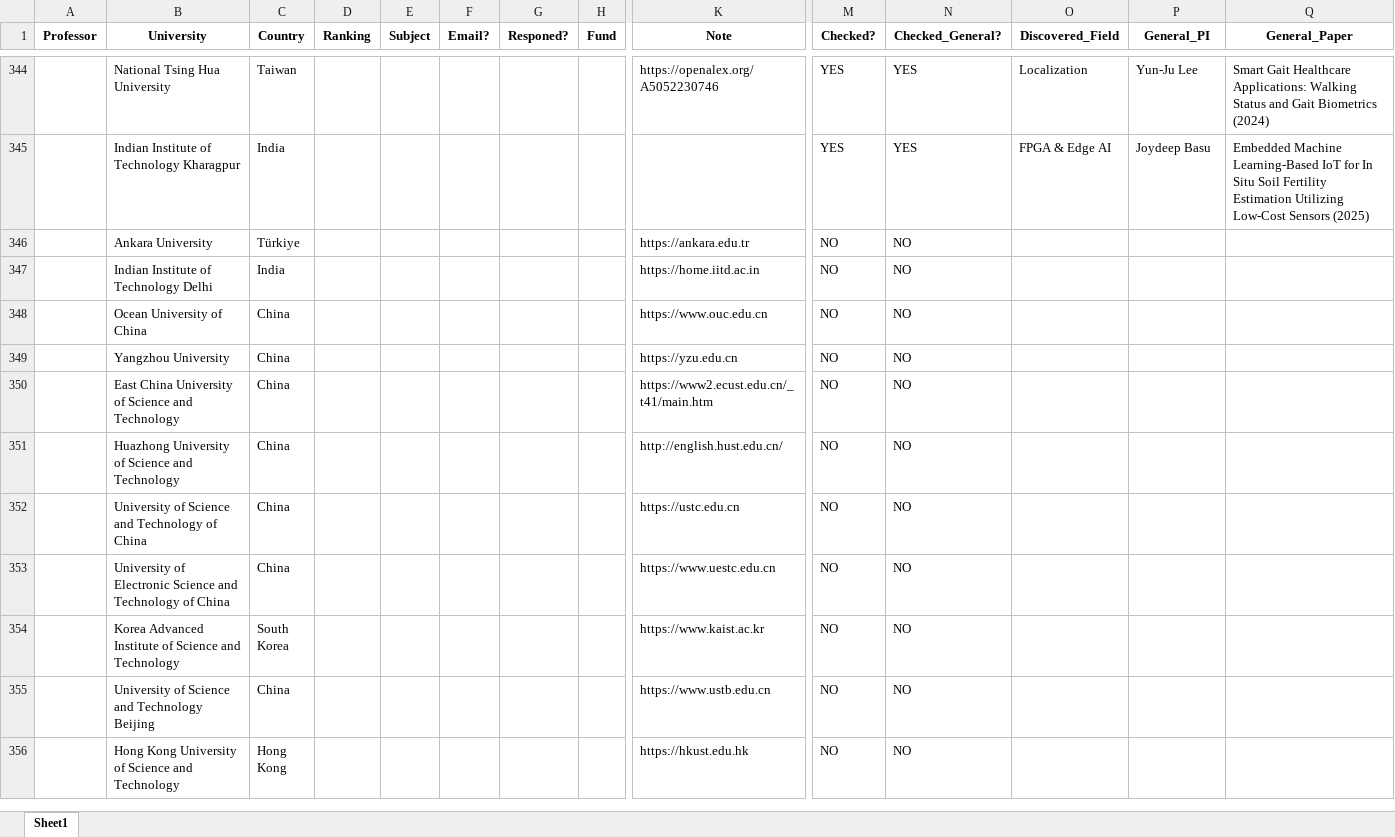
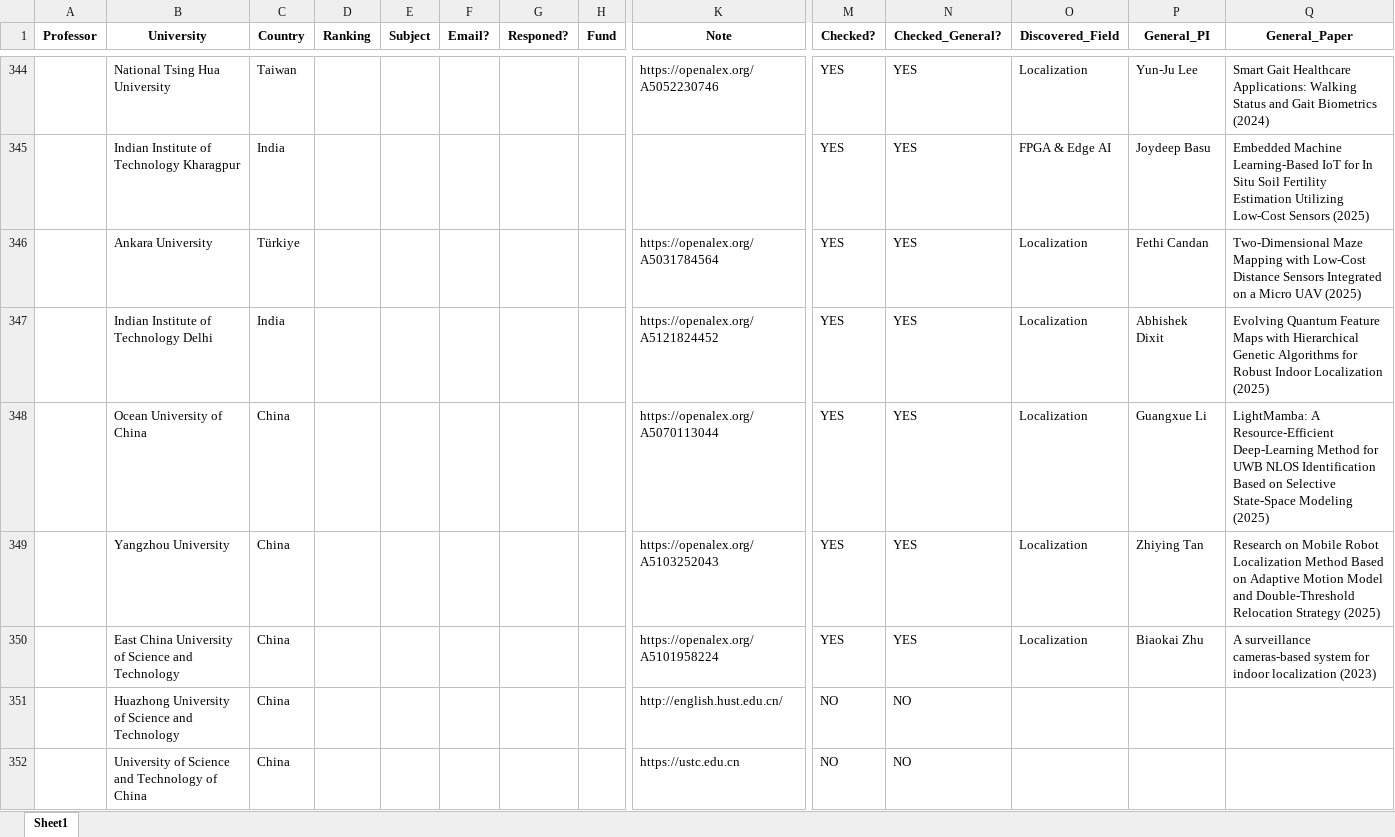
Before and after one commit to IamMosiow/phd-lead-finder, an Excel workbook: List of emails.xlsx, sheet Sheet1, drawn as a sheet; only a part is shown, gaps mark what is left out; the shorter side is filled out with more unchanged rows; values as stored, in another font and other column widths than the file's, no borders; removed rows and columns are numbered as before the commit, all else as after; rows hold the shown columns only; the diff names each change by its address in the sheet, - before the commit and + after, or states it on an @@ line.

```diff
--- a/List of emails.xlsx (sheet Sheet1)
+++ b/List of emails.xlsx (sheet Sheet1)
-row 346:  | Ankara University | Türkiye |  |  |  |  |  | https://ankara.edu.tr | NO | NO
-row 347:  | Indian Institute of Technology Delhi | India |  |  |  |  |  | https://home.iitd.ac.in | NO | NO
-row 348:  | Ocean University of China | China |  |  |  |  |  | https://www.ouc.edu.cn | NO | NO
-row 349:  | Yangzhou University | China |  |  |  |  |  | https://yzu.edu.cn | NO | NO
-row 350:  | East China University of Science and Technology | China |  |  |  |  |  | https://www2.ecust.edu.cn/_t41/main.htm | NO | NO
+row 346:  | Ankara University | Türkiye |  |  |  |  |  | https://openalex.org/A5031784564 | YES | YES | Localization | Fethi Candan | Two-Dimensional Maze Mapping with Low-Cost Distance Sensors Integrated on a Micro UAV (2025)
+row 347:  | Indian Institute of Technology Delhi | India |  |  |  |  |  | https://openalex.org/A5121824452 | YES | YES | Localization | Abhishek Dixit | Evolving Quantum Feature Maps with Hierarchical Genetic Algorithms for Robust Indoor Localization (2025)
+row 348:  | Ocean University of China | China |  |  |  |  |  | https://openalex.org/A5070113044 | YES | YES | Localization | Guangxue Li | LightMamba: A Resource-Efficient Deep-Learning Method for UWB NLOS Identification Based on Selective State-Space Modeling (2025)
+row 349:  | Yangzhou University | China |  |  |  |  |  | https://openalex.org/A5103252043 | YES | YES | Localization | Zhiying Tan | Research on Mobile Robot Localization Method Based on Adaptive Motion Model and Double-Threshold Relocation Strategy (2025)
+row 350:  | East China University of Science and Technology | China |  |  |  |  |  | https://openalex.org/A5101958224 | YES | YES | Localization | Biaokai Zhu | A surveillance cameras-based system for indoor localization (2023)
```
Also changed, not shown: 1 other file.
